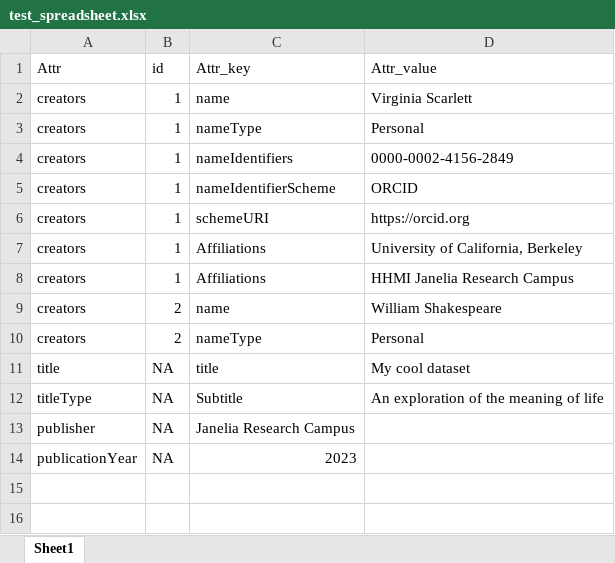
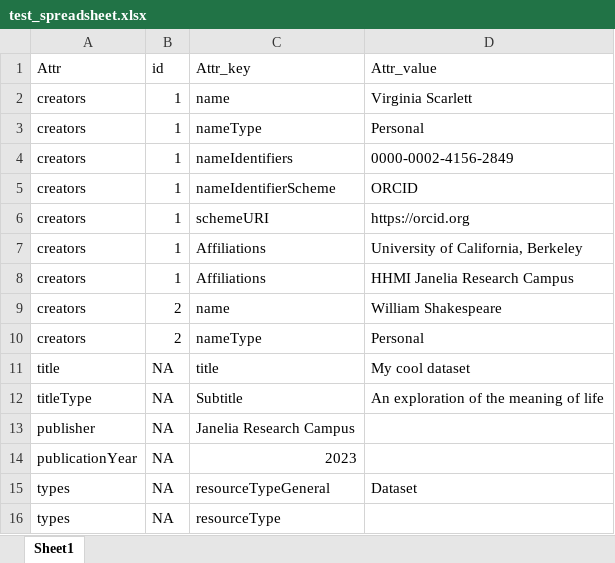
Before and after one commit to JaneliaSciComp/figleaf, an Excel workbook: figleaf/test_spreadsheet.xlsx, sheet Sheet1, drawn as a sheet; values as stored, in another font and other column widths than the file's, no borders; the diff names each change by its address in the sheet, - before the commit and + after, or states it on an @@ line.

Commit message:
add resourceType

```diff
--- a/figleaf/test_spreadsheet.xlsx (sheet Sheet1)
+++ b/figleaf/test_spreadsheet.xlsx (sheet Sheet1)
+row 15: types | NA | resourceTypeGeneral | Dataset
+row 16: types | NA | resourceType
```
Also changed, not shown: 2 other files.
